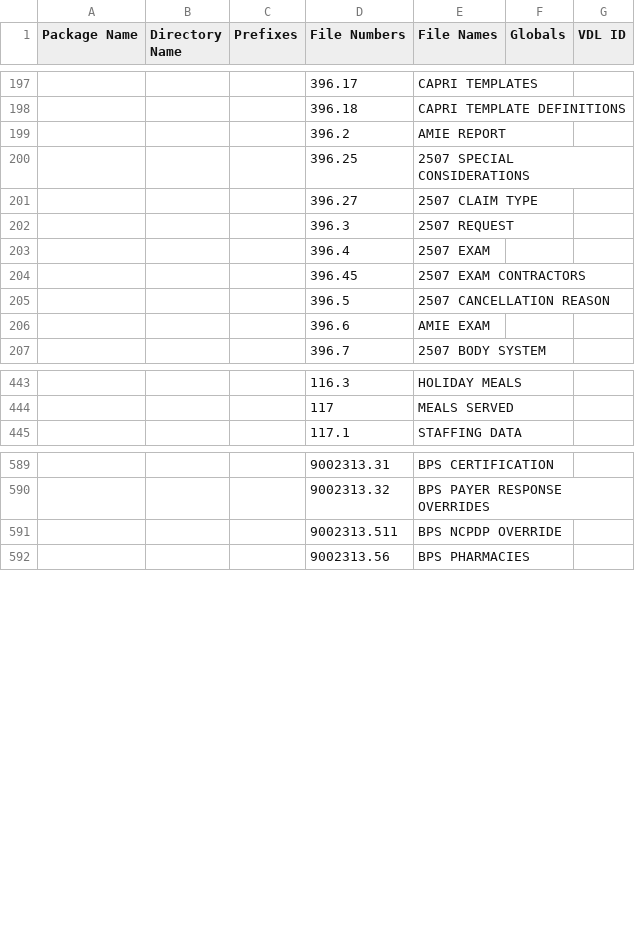
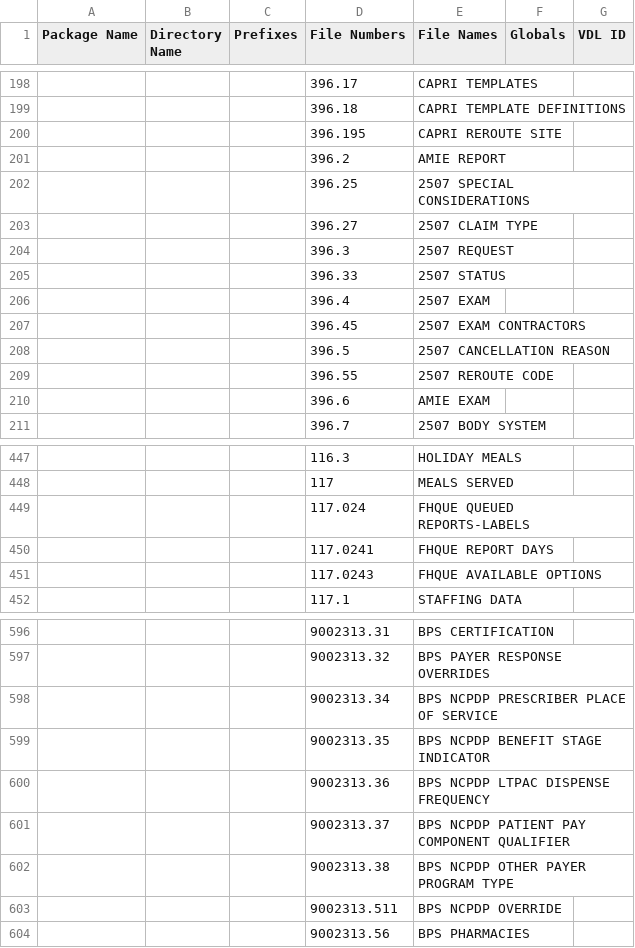
Before and after one commit to WorldVistA/VistA, a CSV file: Packages.csv, drawn as a sheet; only a part is shown, gaps mark what is left out; the diff covers the shown part only; the diff names each change by its address in the sheet, - before the commit and + after, or states it on an @@ line.

Commit message:
Update Packages.csv and re-populate Patches
Update the Packages.csv file with information from VistA-M and from
recent additions to the listing of Packages on foia-vista.osehra.org.

Repopulate the patches after updating to move previously Uncategorized
patches to their proper place.

Change-Id: I97ffaf2d2d376bf37e50ab6086b6d2b14e8b4249

```diff
--- a/Packages.csv
+++ b/Packages.csv
+row 200:  |  |  | 396.195 | CAPRI REROUTE SITE
+row 205:  |  |  | 396.33 | 2507 STATUS
+row 209:  |  |  | 396.55 | 2507 REROUTE CODE
+row 449:  |  |  | 117.024 | FHQUE QUEUED REPORTS-LABELS
+row 450:  |  |  | 117.0241 | FHQUE REPORT DAYS
+row 451:  |  |  | 117.0243 | FHQUE AVAILABLE OPTIONS
+row 598:  |  |  | 9002313.34 | BPS NCPDP PRESCRIBER PLACE OF SERVICE
+row 599:  |  |  | 9002313.35 | BPS NCPDP BENEFIT STAGE INDICATOR
+row 600:  |  |  | 9002313.36 | BPS NCPDP LTPAC DISPENSE FREQUENCY
+row 601:  |  |  | 9002313.37 | BPS NCPDP PATIENT PAY COMPONENT QUALIFIER
+row 602:  |  |  | 9002313.38 | BPS NCPDP OTHER PAYER PROGRAM TYPE
```
Also changed, not shown: 21 added rows and 3 edited cells elsewhere in this file, 2 other files.
